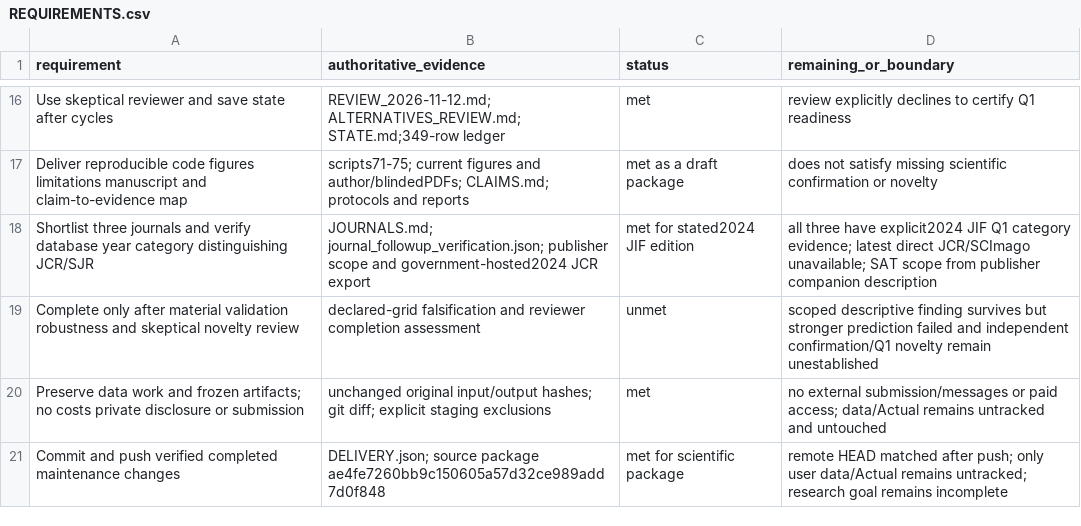
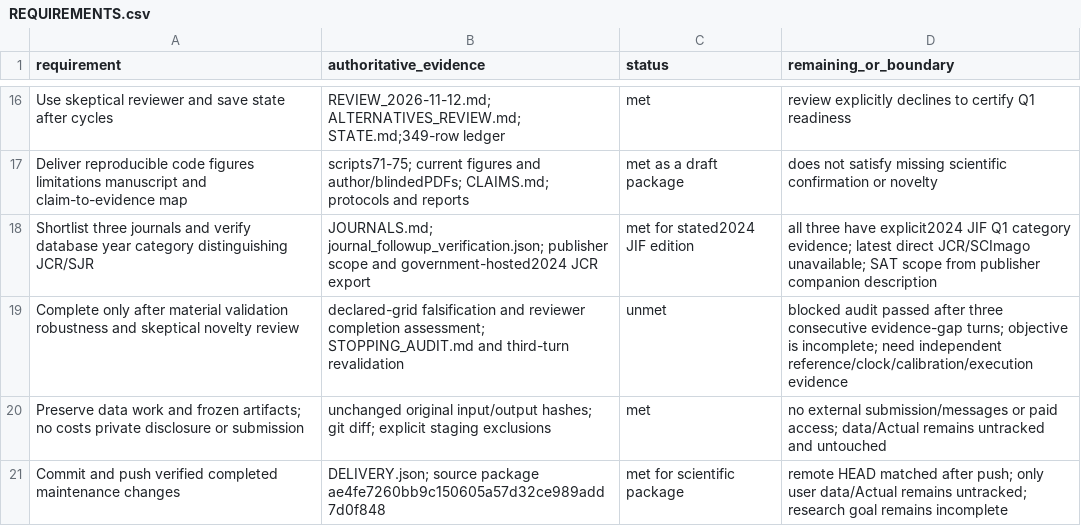
Before and after one commit to MSIChowdhury/Design-of-an-IoT-enabled-Scalable-Closed-Hydroponics-System-with-Intelligent-Parameter-Control-and-P, a CSV file: docs/research/REQUIREMENTS.csv, drawn as a sheet; only a part is shown, gaps mark what is left out.

```diff
--- a/docs/research/REQUIREMENTS.csv
+++ b/docs/research/REQUIREMENTS.csv
@@ -18,3 +18,3 @@ Deliver reproducible code figures limitations manuscript and claim-to-evidence m
 Shortlist three journals and verify database year category distinguishing JCR/SJR,JOURNALS.md; journal_followup_verification.json; publisher scope and government-hosted2024 JCR export,met for stated2024 JIF edition,all three have explicit2024 JIF Q1 category evidence; latest direct JCR/SCImago unavailable; SAT scope from publisher companion description
-Complete only after material validation robustness and skeptical novelty review,declared-grid falsification and reviewer completion assessment,unmet,scoped descriptive finding survives but stronger prediction failed and independent confirmation/Q1 novelty remain unestablished
+Complete only after material validation robustness and skeptical novelty review,declared-grid falsification and reviewer completion assessment; STOPPING_AUDIT.md and third-turn revalidation,unmet,blocked audit passed after three consecutive evidence-gap turns; objective is incomplete; need independent reference/clock/calibration/execution evidence
 Preserve data work and frozen artifacts; no costs private disclosure or submission,unchanged original input/output hashes; git diff; explicit staging exclusions,met,no external submission/messages or paid access; data/Actual remains untracked and untouched
```
Also changed, not shown: docs/research/attempts.csv, docs/research/coverage.csv, 7 other files.
